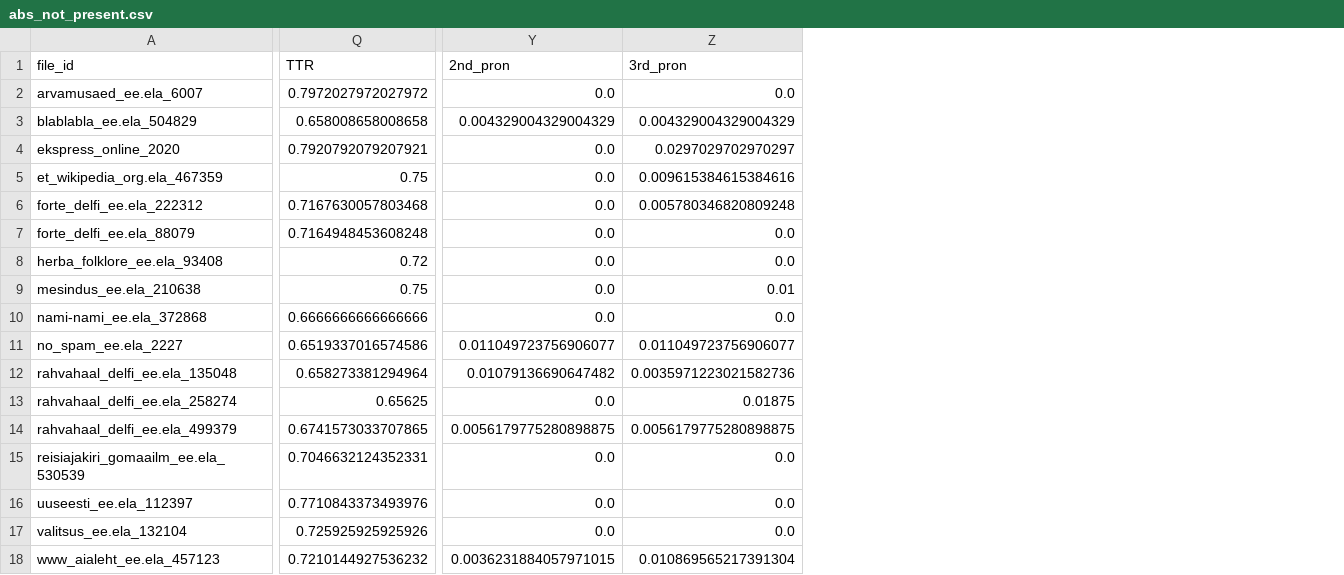
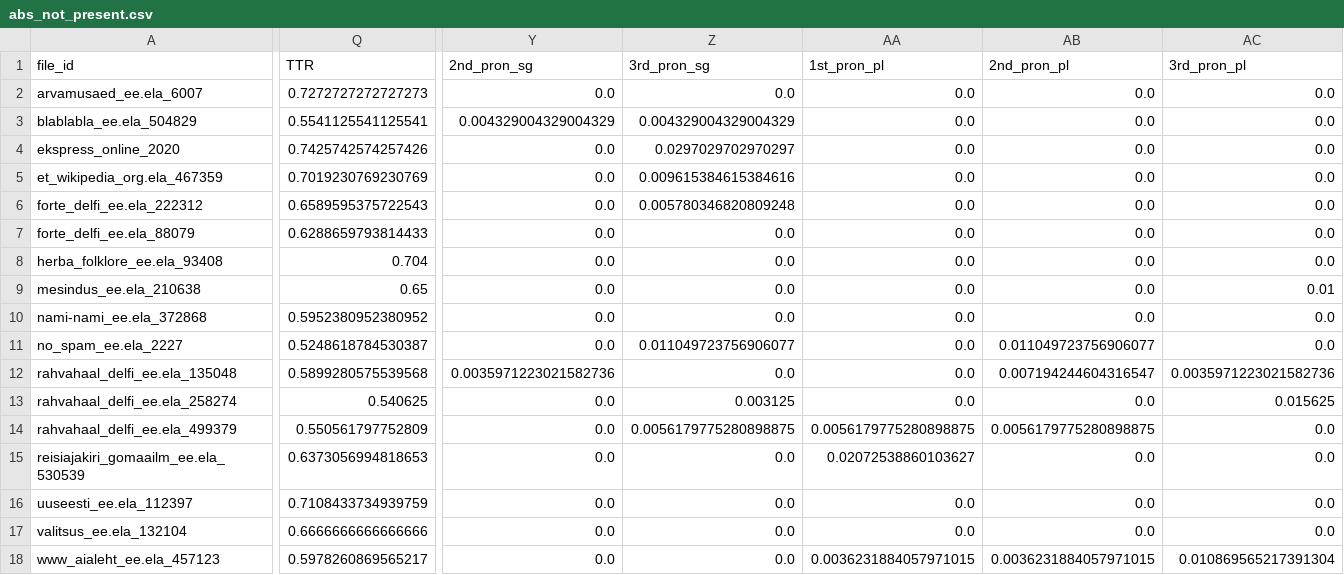
Before and after one commit to kristiinavaik/limesurvey_data, a CSV file: eesti_analyys/dimensioonide_grupid/abs/abs_not_present.csv, drawn as a sheet; only a part is shown, gaps mark what is left out; the diff covers the shown part only; the diff names each change by its address in the sheet, - before the commit and + after, or states it on an @@ line.

```diff
--- a/eesti_analyys/dimensioonide_grupid/abs/abs_not_present.csv
+++ b/eesti_analyys/dimensioonide_grupid/abs/abs_not_present.csv
+column AA (1st_pron_pl), rows 2-18: 0.0 | 0.0 | 0.0 | 0.0 | 0.0 | 0.0 | 0.0 | 0.0 | 0.0 | 0.0 | 0.0 | 0.0 | 0.0056179775280898875 | 0.02072538860103627 | 0.0 | 0.0 | 0.0036231884057971015
+column AB (2nd_pron_pl), rows 2-18: 0.0 | 0.0 | 0.0 | 0.0 | 0.0 | 0.0 | 0.0 | 0.0 | 0.0 | 0.011049723756906077 | 0.007194244604316547 | 0.0 | 0.0056179775280898875 | 0.0 | 0.0 | 0.0 | 0.0036231884057971015
+column AC (3rd_pron_pl), rows 2-18: 0.0 | 0.0 | 0.0 | 0.0 | 0.0 | 0.0 | 0.0 | 0.01 | 0.0 | 0.0 | 0.0035971223021582736 | 0.015625 | 0.0 | 0.0 | 0.0 | 0.0 | 0.010869565217391304
-Y1: 2nd_pron
+Y1: 2nd_pron_sg
-Z1: 3rd_pron
+Z1: 3rd_pron_sg
-Q2 (TTR): 0.7972027972027972
+Q2 (TTR): 0.7272727272727273
-Q3 (TTR): 0.658008658008658
+Q3 (TTR): 0.5541125541125541
-Q4 (TTR): 0.7920792079207921
+Q4 (TTR): 0.7425742574257426
-Q5 (TTR): 0.75
+Q5 (TTR): 0.7019230769230769
-Q6 (TTR): 0.7167630057803468
+Q6 (TTR): 0.6589595375722543
-Q7 (TTR): 0.7164948453608248
+Q7 (TTR): 0.6288659793814433
-Q8 (TTR): 0.72
+Q8 (TTR): 0.704
-Q9 (TTR): 0.75
+Q9 (TTR): 0.65
-Z9 (3rd_pron_sg): 0.01
+Z9 (3rd_pron_sg): 0.0
-Q10 (TTR): 0.6666666666666666
+Q10 (TTR): 0.5952380952380952
-Q11 (TTR): 0.6519337016574586
+Q11 (TTR): 0.5248618784530387
-Y11 (2nd_pron_sg): 0.011049723756906077
+Y11 (2nd_pron_sg): 0.0
-Q12 (TTR): 0.658273381294964
+Q12 (TTR): 0.5899280575539568
-Y12 (2nd_pron_sg): 0.01079136690647482
+Y12 (2nd_pron_sg): 0.0035971223021582736
-Z12 (3rd_pron_sg): 0.0035971223021582736
+Z12 (3rd_pron_sg): 0.0
-Q13 (TTR): 0.65625
+Q13 (TTR): 0.540625
-Z13 (3rd_pron_sg): 0.01875
+Z13 (3rd_pron_sg): 0.003125
-Q14 (TTR): 0.6741573033707865
+Q14 (TTR): 0.550561797752809
-Y14 (2nd_pron_sg): 0.0056179775280898875
+Y14 (2nd_pron_sg): 0.0
-Q15 (TTR): 0.7046632124352331
+Q15 (TTR): 0.6373056994818653
-Q16 (TTR): 0.7710843373493976
+Q16 (TTR): 0.7108433734939759
-Q17 (TTR): 0.725925925925926
+Q17 (TTR): 0.6666666666666666
-Q18 (TTR): 0.7210144927536232
+Q18 (TTR): 0.5978260869565217
-Y18 (2nd_pron_sg): 0.0036231884057971015
+Y18 (2nd_pron_sg): 0.0
-Z18 (3rd_pron_sg): 0.010869565217391304
+Z18 (3rd_pron_sg): 0.0
```
Also changed, not shown: 1 added column and 55 edited cells elsewhere in this file, eesti_analyys/dimensioonide_grupid/form/form_not_present.csv, eesti_analyys/dimensioonide_grupid/inst/inst_not_present.csv, 36 other files.
